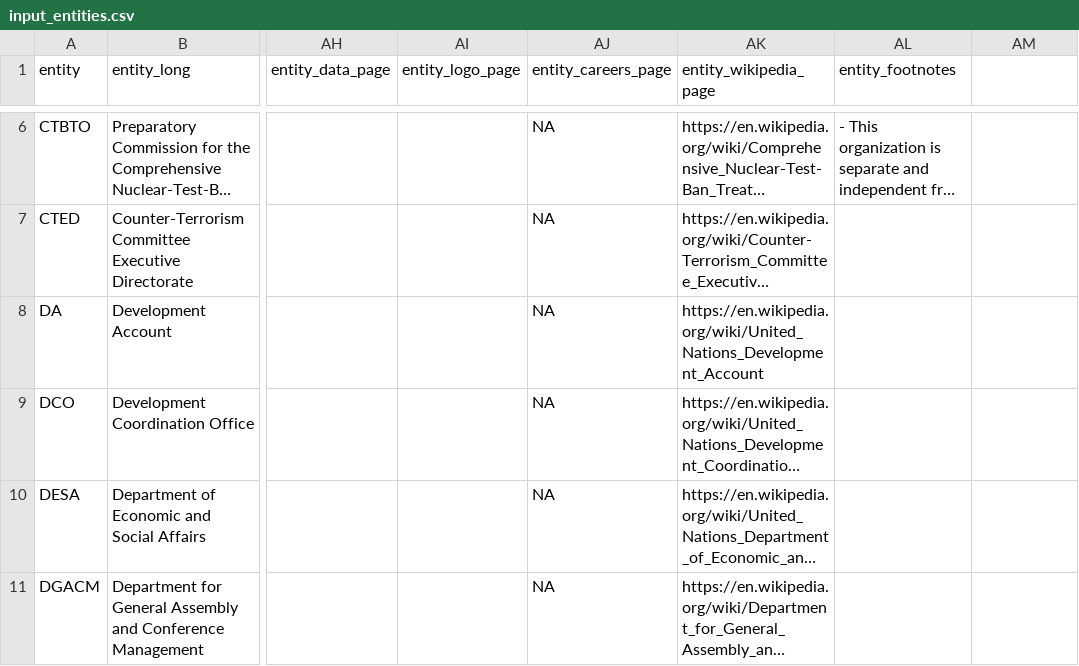
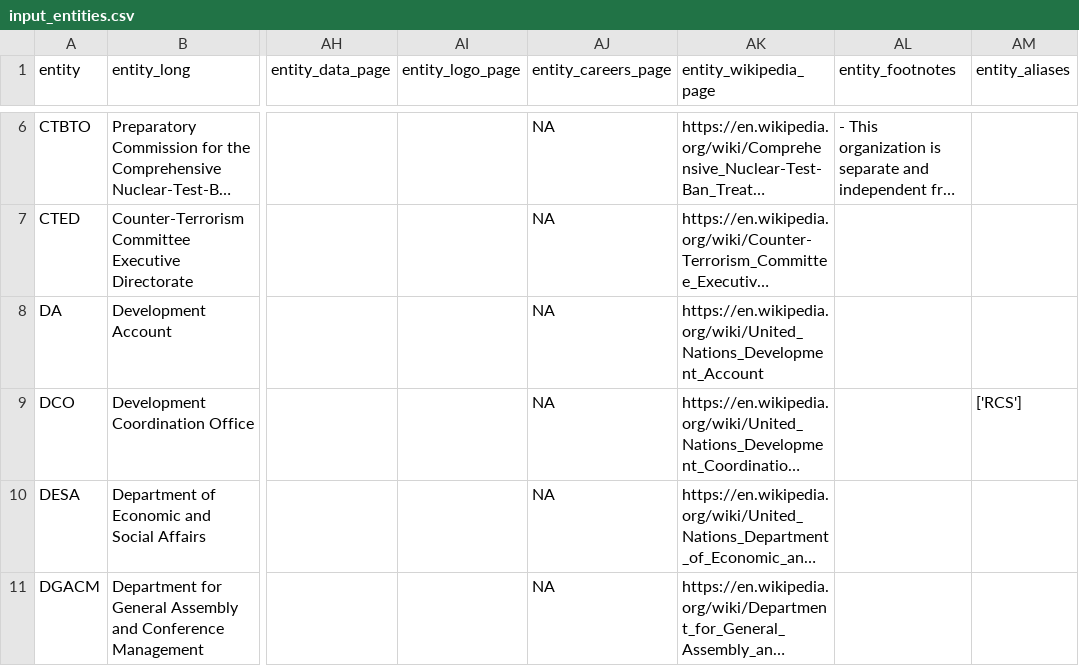
Before and after one commit to UN-EOSG-Analytics/un-system-chart-navigator, a CSV file: data/input/input_entities.csv, drawn as a sheet; only a part is shown, gaps mark what is left out; long unchanged cells end in …; the diff names each change by its address in the sheet, - before the commit and + after, or states it on an @@ line.

```diff
--- a/data/input/input_entities.csv
+++ b/data/input/input_entities.csv
-AM1: (empty)
+AM1: entity_aliases
-AM9 (entity_aliases): (empty)
+AM9 (entity_aliases): ['RCS']
```
Also changed, not shown: 6 other files.
